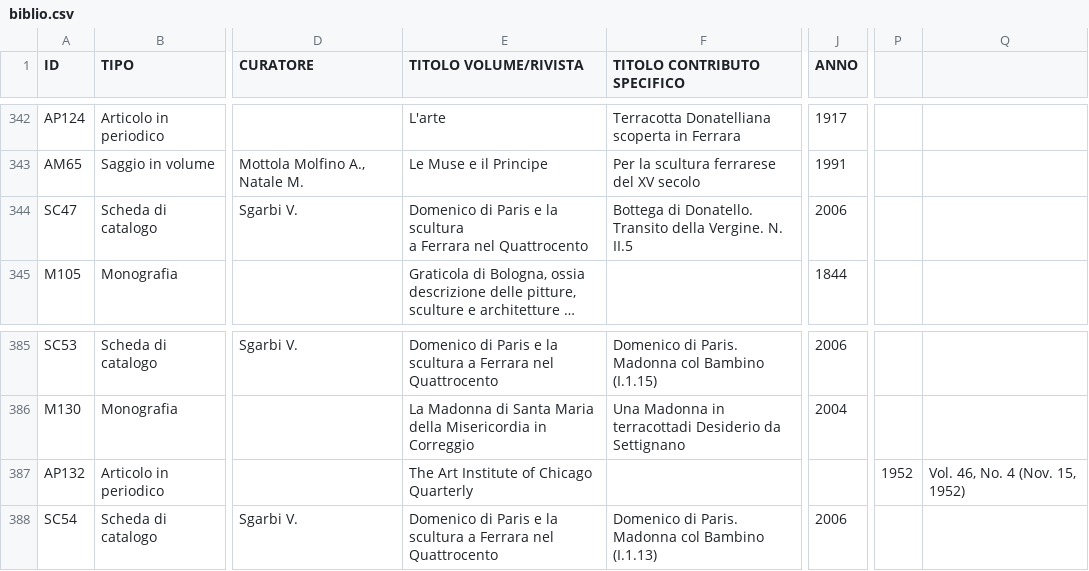
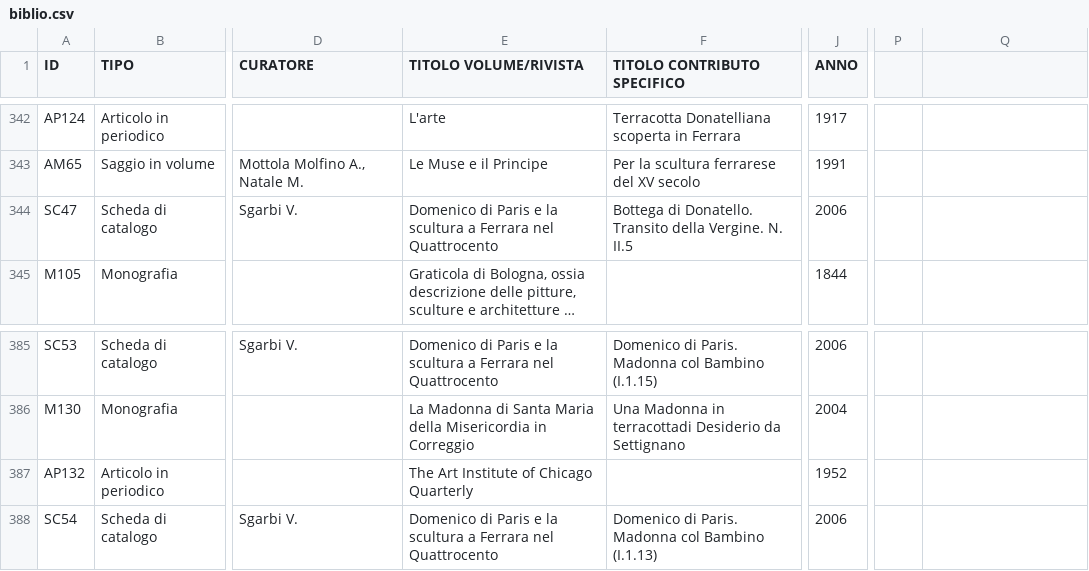
Before and after one commit to c-re-te/web-catalogue, a CSV file: assets/data/dh2025/biblio.csv, drawn as a sheet; only a part is shown, gaps mark what is left out; long unchanged cells end in …; the diff names each change by its address in the sheet, - before the commit and + after, or states it on an @@ line.

Commit message:
Update bibliography

```diff
--- a/assets/data/dh2025/biblio.csv
+++ b/assets/data/dh2025/biblio.csv
-E344 (TITOLO VOLUME/RIVISTA): …nel Quattrocento
+E344 (TITOLO VOLUME/RIVISTA): …nel Quattrocento
-J387 (ANNO): (empty)
+J387 (ANNO): 1952
-P387: 1952
+P387: (empty)
-Q387: Vol. 46, No. 4 (Nov. 15, 1952)
+Q387: (empty)
```
Also changed, not shown: 1 other file.
